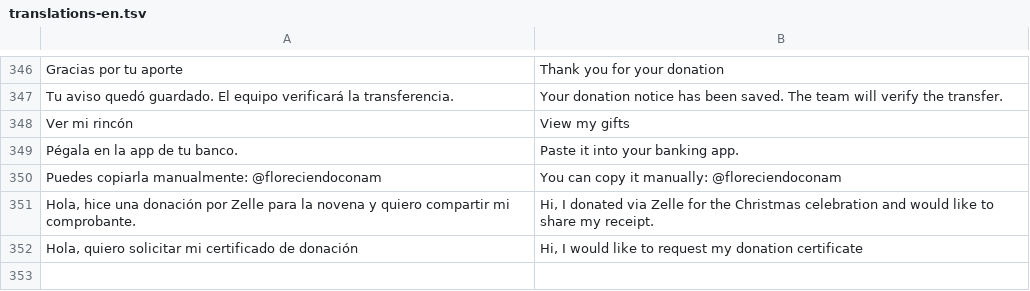
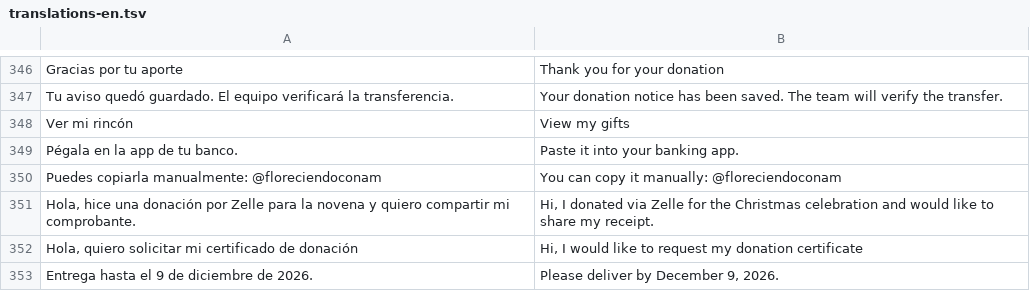
Before and after one commit to anasofiaromero13-dev/floreciendo-navidad, a TSV file: src/translations-en.tsv, drawn as a sheet; only a part is shown, gaps mark what is left out; the diff names each change by its address in the sheet, - before the commit and + after, or states it on an @@ line.

```diff
--- a/src/translations-en.tsv
+++ b/src/translations-en.tsv
+row 353: Entrega hasta el 9 de diciembre de 2026. | Please deliver by December 9, 2026.
```
Also changed, not shown: 4 other files.
